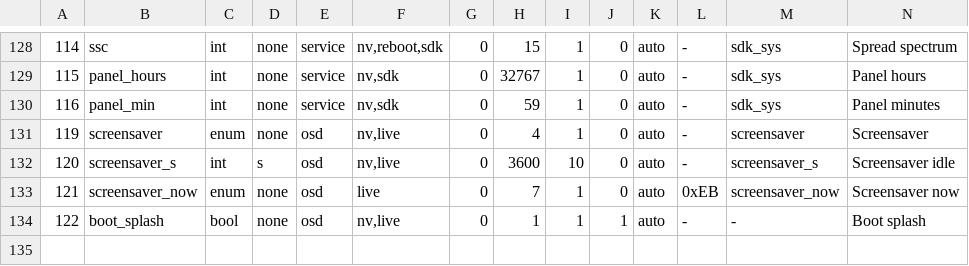
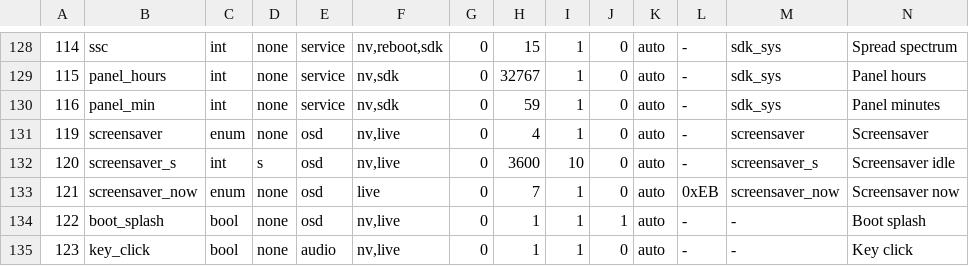
Before and after one commit to awto-au/awto-ddc, a TSV file: fw/rtdfw/settings/registry.tsv, drawn as a sheet; only a part is shown, gaps mark what is left out; rows hold the shown columns only; the diff names each change by its address in the sheet, - before the commit and + after, or states it on an @@ line.

```diff
--- a/fw/rtdfw/settings/registry.tsv
+++ b/fw/rtdfw/settings/registry.tsv
+row 135: 123 | key_click | bool | none | audio | nv,live | 0 | 1 | 1 | 0 | auto | - | - | Key click
```
Also changed, not shown: fw/awto/sync.tsv, 17 other files.
